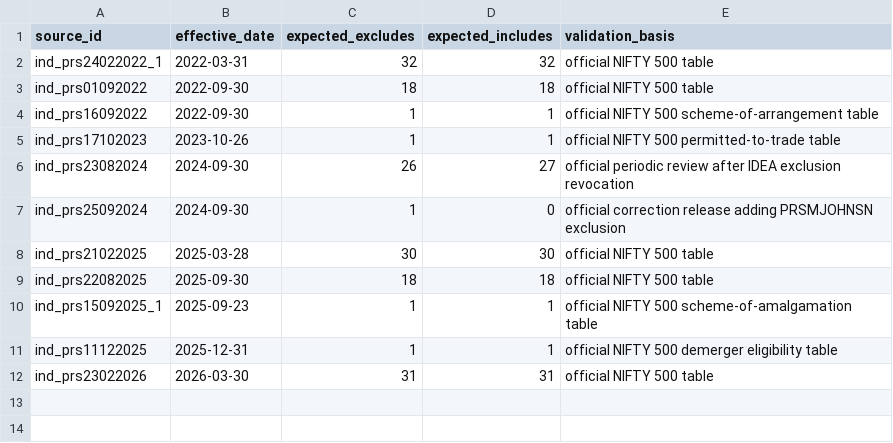
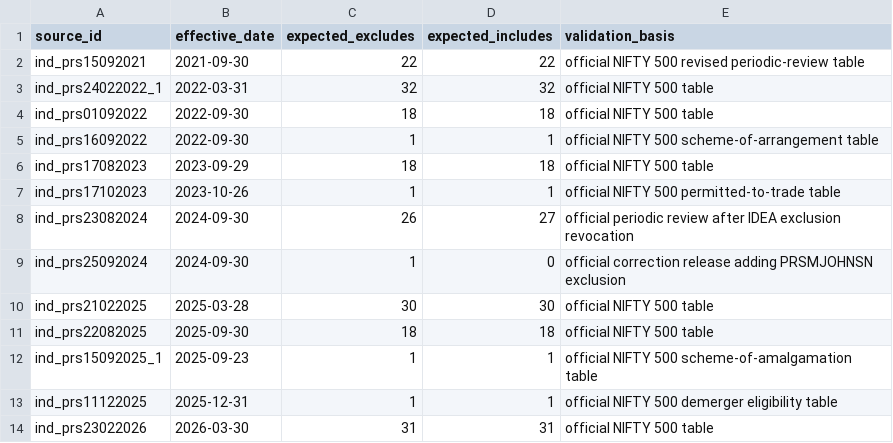
Before and after one commit to vishwasgarg5/stock-guru, a CSV file: data/nifty500_event_validation_targets.csv, drawn as a sheet; the diff names each change by its address in the sheet, - before the commit and + after, or states it on an @@ line.

Commit message:
testdata: add 2021 and 2023 NIFTY 500 validation targets

```diff
--- a/data/nifty500_event_validation_targets.csv
+++ b/data/nifty500_event_validation_targets.csv
+row 2: ind_prs15092021 | 2021-09-30 | 22 | 22 | official NIFTY 500 revised periodic-review table
+row 6: ind_prs17082023 | 2023-09-29 | 18 | 18 | official NIFTY 500 table
```
